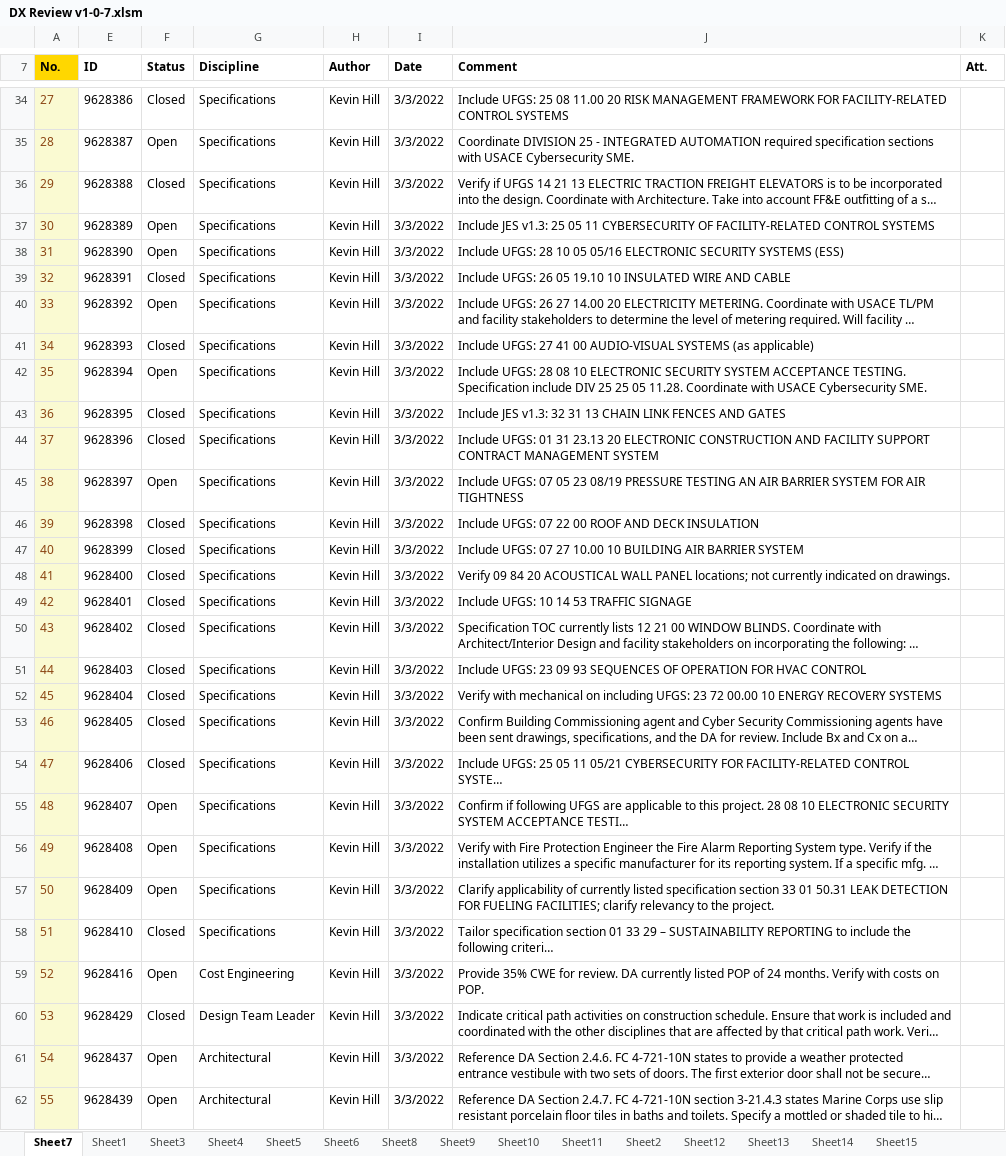
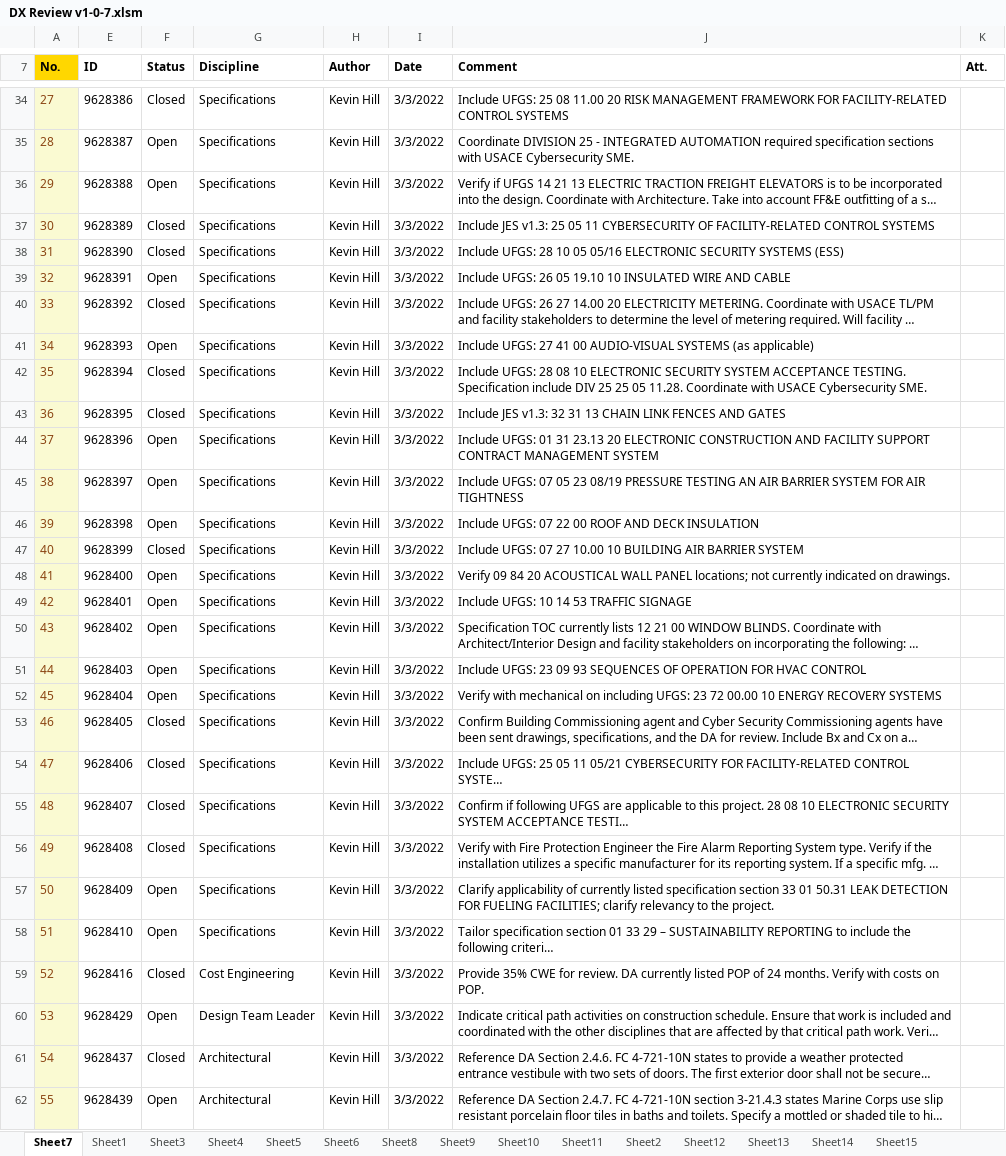
Before and after one commit to benstanfish/DX-Review, an Excel workbook: DX Review v1-0-7.xlsm, sheet Sheet7, drawn as a sheet; only a part is shown, gaps mark what is left out; long unchanged cells end in …; values as stored, in another font and other column widths than the file's, no borders; conditional formats not drawn; the diff covers the shown part only; the diff names each change by its address in the sheet, - before the commit and + after, or states it on an @@ line.

```diff
--- a/DX Review v1-0-7.xlsm (sheet Sheet7)
+++ b/DX Review v1-0-7.xlsm (sheet Sheet7)
-F36 (Status): Closed
+F36 (Status): Open
-F37:F38 (Status): Open
+F37:F38 (Status): Closed
-F39 (Status): Closed
+F39 (Status): Open
-F40 (Status): Open
+F40 (Status): Closed
-F41 (Status): Closed
+F41 (Status): Open
-F42 (Status): Open
+F42 (Status): Closed
-F44 (Status): Closed
+F44 (Status): Open
-F46 (Status): Closed
+F46 (Status): Open
-F48:F52 (Status): Closed
+F48:F52 (Status): Open
-F55:F56 (Status): Open
+F55:F56 (Status): Closed
-F58 (Status): Closed
+F58 (Status): Open
-F59 (Status): Open
+F59 (Status): Closed
-F60 (Status): Closed
+F60 (Status): Open
-F61 (Status): Open
+F61 (Status): Closed
```
Also changed, not shown: 150 edited cells elsewhere in this sheet, DX Review v1-0-5.xlsm.
